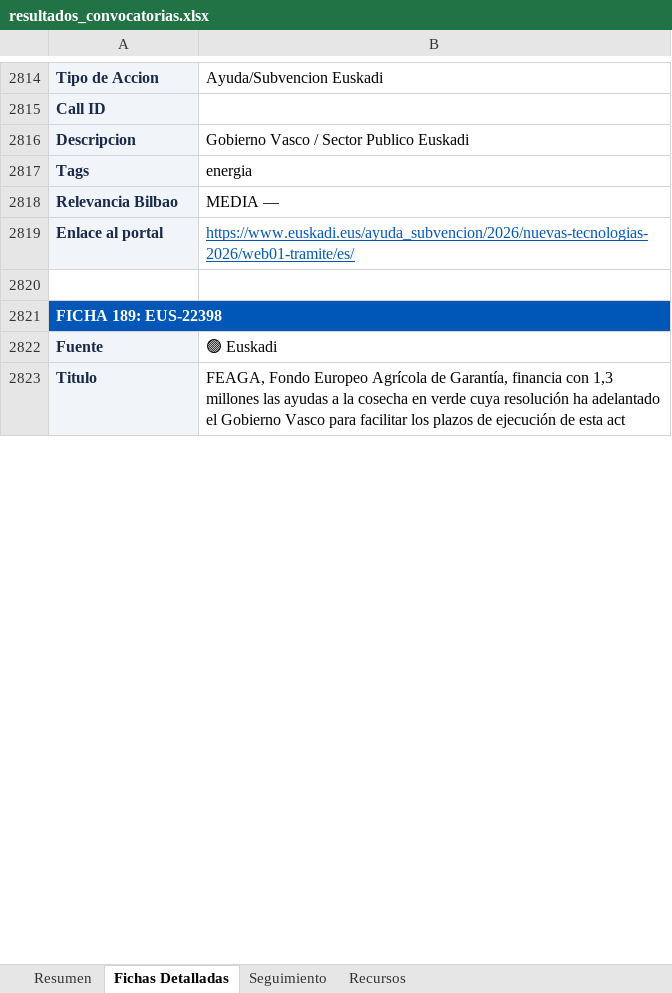
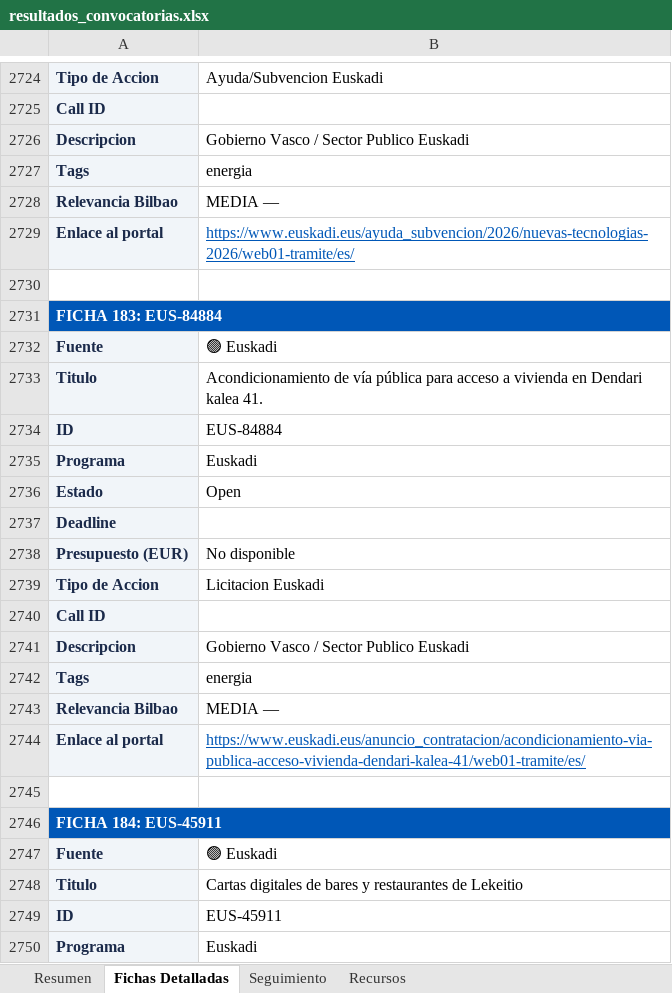
Before and after one commit to haguirre-lab/eu-funding-radar, an Excel workbook: docs/resultados_convocatorias.xlsx, sheet Fichas Detalladas, drawn as a sheet; only a part is shown, gaps mark what is left out; values as stored, in another font and other column widths than the file's, no borders; addresses are those after the commit; the diff covers the shown part only; the diff names each change by its address in the sheet, - before the commit and + after, or states it on an @@ line.

```diff
--- a/docs/resultados_convocatorias.xlsx (sheet Fichas Detalladas)
+++ b/docs/resultados_convocatorias.xlsx (sheet Fichas Detalladas)
-A2731: FICHA 189: EUS-22398
+A2731: FICHA 183: EUS-84884
-B2733: FEAGA, Fondo Europeo Agrícola de Garantía, financia con 1,3 millones las ayudas a la cosecha en verde cuya resolución ha adelantado el Gobierno Vasco para facilitar los plazos de ejecución de esta act
+B2733: Acondicionamiento de vía pública para acceso a vivienda en Dendari kalea 41.
+row 2734: ID | EUS-84884
+row 2735: Programa | Euskadi
+row 2736: Estado | Open
@@ row 1627 moved to row 2737: Deadline @@
@@ row 1628 moved to row 2738: Presupuesto (EUR) @@
+row 2739: Tipo de Accion | Licitacion Euskadi
@@ row 1630 moved to row 2740: Call ID @@
+row 2741: Descripcion | Gobierno Vasco / Sector Publico Euskadi
+row 2742: Tags | energia
+row 2743: Relevancia Bilbao | MEDIA —
+row 2744: Enlace al portal | https://www.euskadi.eus/anuncio_contratacion/acondicionamiento-via-publica-acceso-vivienda-dendari-kalea-41/web01-tramite/es/
+row 2745: (empty)
+row 2746: FICHA 184: EUS-45911
+row 2747: Fuente | 🟢 Euskadi
+row 2748: Titulo | Cartas digitales de bares y restaurantes de Lekeitio
+row 2749: ID | EUS-45911
+row 2750: Programa | Euskadi
```
Also changed, not shown: 147 added rows, 86 removed rows, 61 moved rows, 122 edited cells, cell formats and merged cells elsewhere in this sheet, sheet Resumen, sheet Seguimiento, 3 other files.
